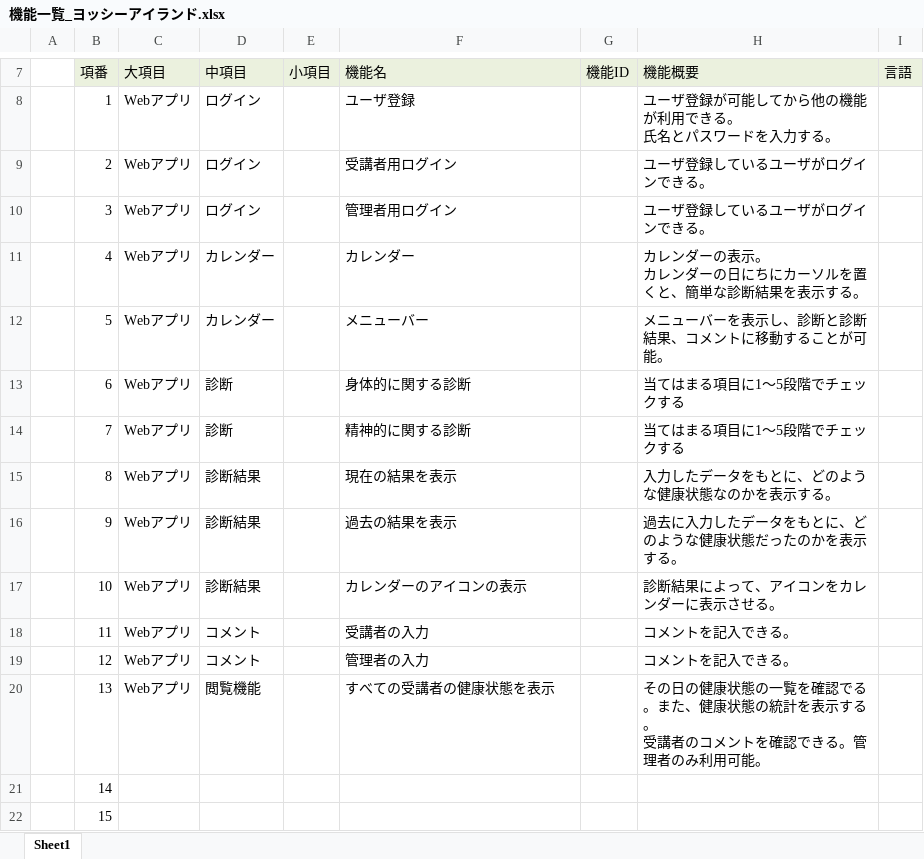
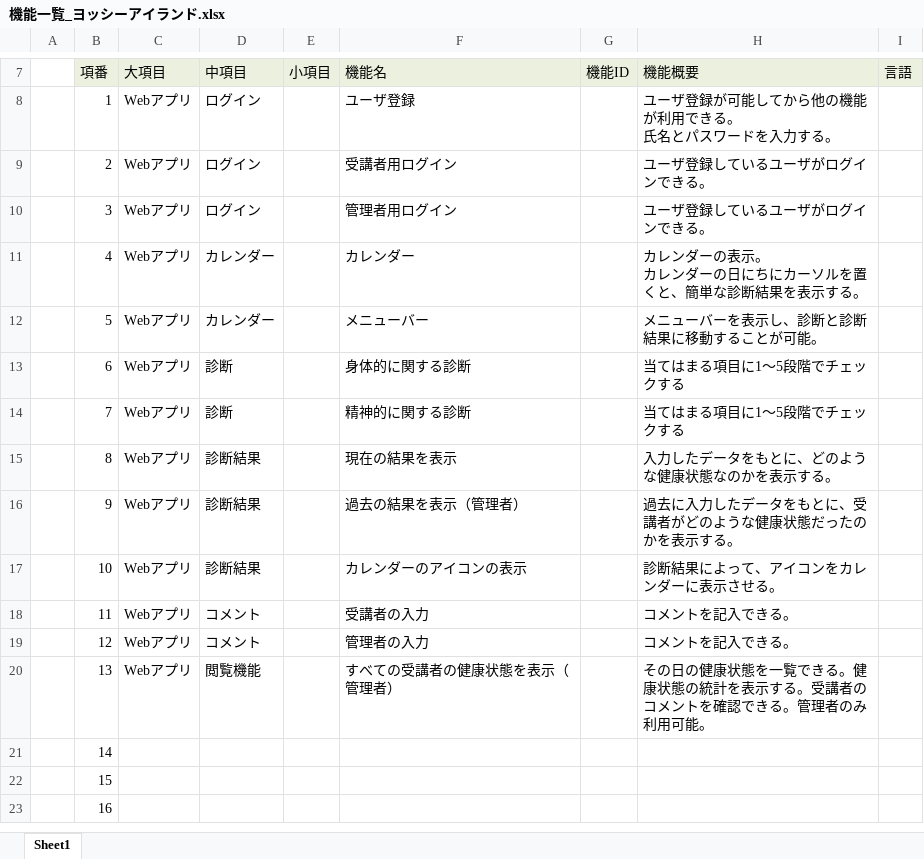
Before and after one commit to DOJO-2021/C-3, an Excel workbook: documnets/機能一覧_ヨッシーアイランド.xlsx, sheet Sheet1, drawn as a sheet; only a part is shown, gaps mark what is left out; the shorter side is filled out with more unchanged rows; values as stored, in another font and other column widths than the file's, no borders; ↵ is a line break in a cell; the diff names each change by its address in the sheet, - before the commit and + after, or states it on an @@ line.

```diff
--- a/documnets/機能一覧_ヨッシーアイランド.xlsx (sheet Sheet1)
+++ b/documnets/機能一覧_ヨッシーアイランド.xlsx (sheet Sheet1)
-H12 (機能概要): メニューバーを表示し、診断と診断結果、コメントに移動することが可能。
+H12 (機能概要): メニューバーを表示し、診断と診断結果に移動することが可能。
-F16 (機能名): 過去の結果を表示
+F16 (機能名): 過去の結果を表示（管理者）
-H16 (機能概要): 過去に入力したデータをもとに、どのような健康状態だったのかを表示する。
+H16 (機能概要): 過去に入力したデータをもとに、受講者がどのような健康状態だったのかを表示する。
-F20 (機能名): すべての受講者の健康状態を表示
+F20 (機能名): すべての受講者の健康状態を表示（管理者）
-H20 (機能概要): …健康状態の一覧を確認でる。また、健康状態の統計を表示する。 ↵ 受講者の…
+H20 (機能概要): …健康状態を一覧できる。健康状態の統計を表示する。受講者の…
```
Also changed, not shown: 1 other file.
